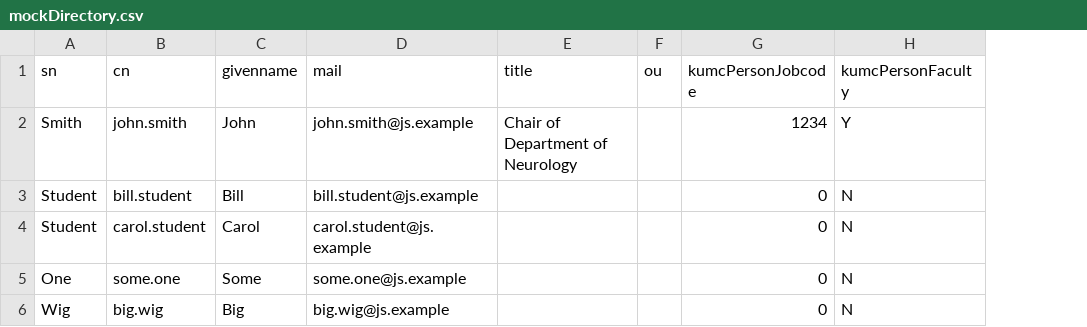
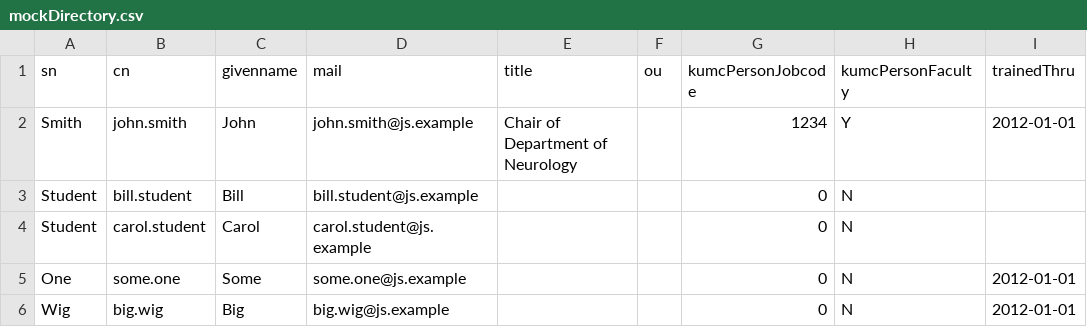
Before and after one commit to kumc-bmi/heron-admin, a CSV file: heron_wsgi/admin_lib/mockDirectory.csv, drawn as a sheet; the diff names each change by its address in the sheet, - before the commit and + after, or states it on an @@ line.

Commit message:
include training data in mock directory
--HG--
branch : audit_600

```diff
--- a/heron_wsgi/admin_lib/mockDirectory.csv
+++ b/heron_wsgi/admin_lib/mockDirectory.csv
+column I (trainedThru), rows 2-6: 2012-01-01 |  |  | 2012-01-01 | 2012-01-01
```
Also changed, not shown: 1 other file.
